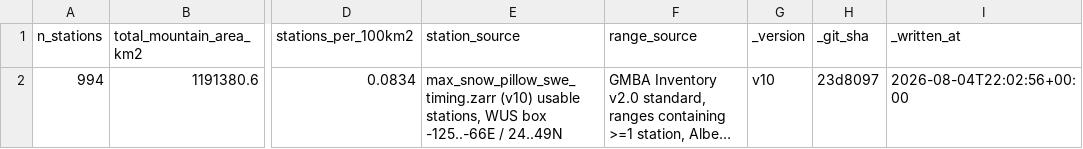
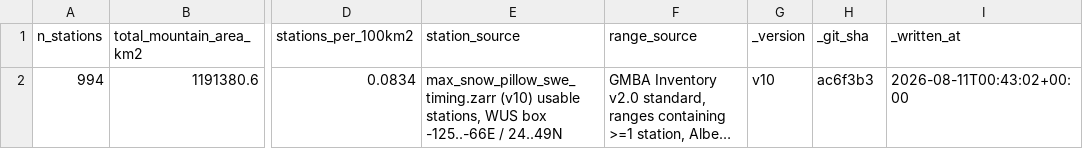
Before and after one commit to egagli/global_snowmelt_runoff_onset, a CSV file: dataset_evaluation/compare_to_all_public_snow_pillows/results/v10/station_density.csv, drawn as a sheet; only a part is shown, gaps mark what is left out; long unchanged cells end in …; the diff names each change by its address in the sheet, - before the commit and + after, or states it on an @@ line.

Commit message:
refresh station density info

```diff
--- a/dataset_evaluation/compare_to_all_public_snow_pillows/results/v10/station_density.csv
+++ b/dataset_evaluation/compare_to_all_public_snow_pillows/results/v10/station_density.csv
-H2 (_git_sha): 23d8097
+H2 (_git_sha): ac6f3b3
-I2 (_written_at): 2026-08-04T22:02:56+00:00
+I2 (_written_at): 2026-08-11T00:43:02+00:00
```
Also changed, not shown: 3 other files.
